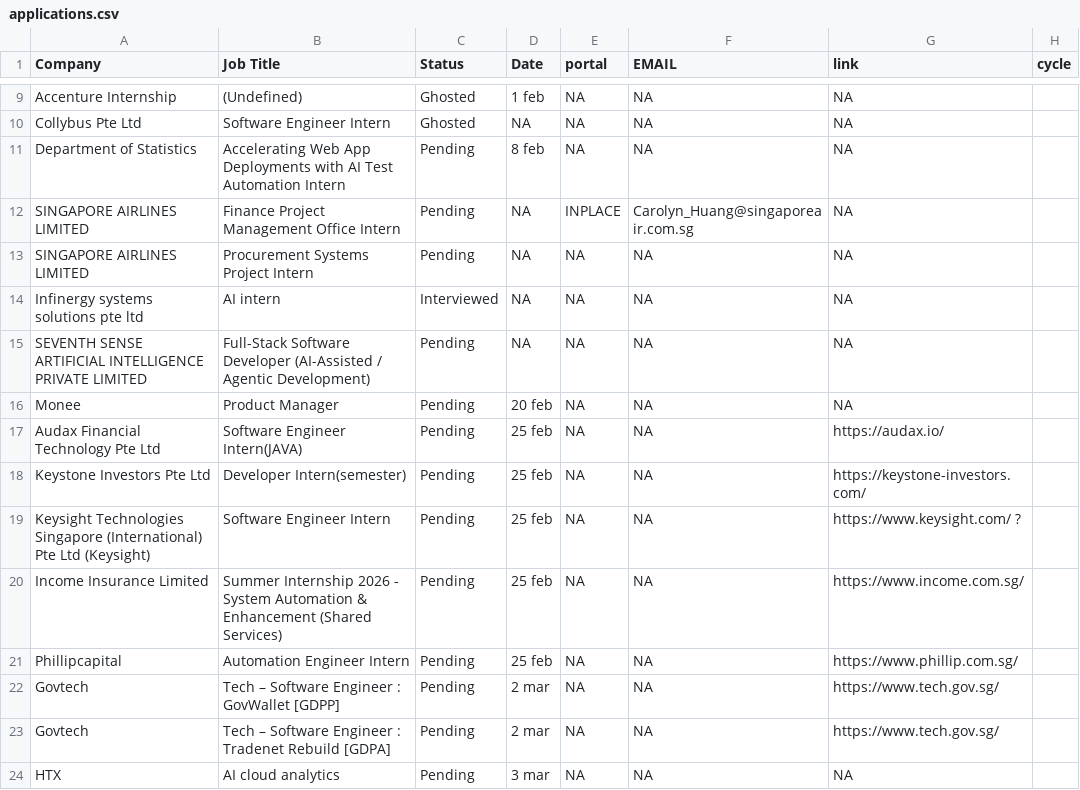
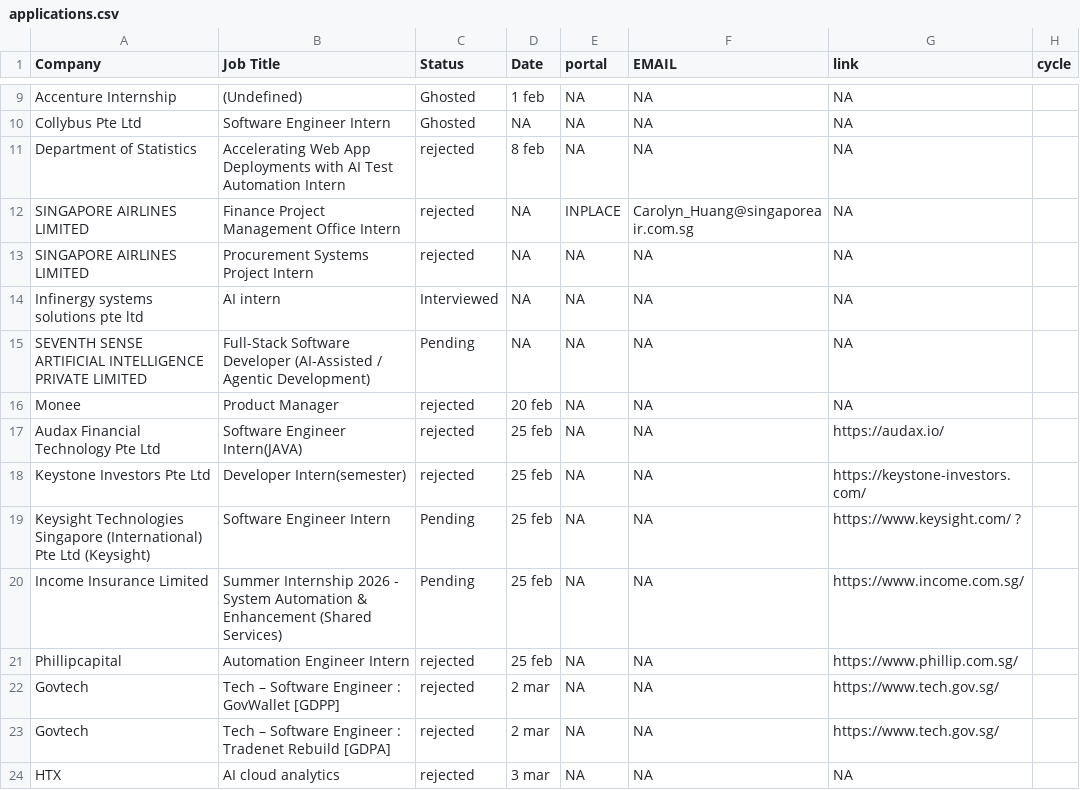
Before and after one commit to Zerius7733/Email-Generator-Extension, a CSV file: applications.csv, drawn as a sheet; only a part is shown, gaps mark what is left out; the diff covers the shown part only.

```diff
--- a/applications.csv
+++ b/applications.csv
@@ -10,15 +10,15 @@ Accenture Internship,(Undefined),Ghosted,1 feb,NA,NA,NA
 Collybus Pte Ltd,Software Engineer Intern,Ghosted,NA,NA,NA,NA
-Department of Statistics,Accelerating Web App Deployments with AI Test Automation Intern,Pending,8 feb,NA,NA,NA
-SINGAPORE AIRLINES LIMITED,Finance Project Management Office Intern,Pending,NA,INPLACE,Carolyn_Huang@singaporeair.com.sg,NA
-SINGAPORE AIRLINES LIMITED,Procurement Systems Project Intern,Pending,NA,NA,NA,NA
+Department of Statistics,Accelerating Web App Deployments with AI Test Automation Intern,rejected,8 feb,NA,NA,NA
+SINGAPORE AIRLINES LIMITED,Finance Project Management Office Intern,rejected,NA,INPLACE,Carolyn_Huang@singaporeair.com.sg,NA
+SINGAPORE AIRLINES LIMITED,Procurement Systems Project Intern,rejected,NA,NA,NA,NA
 Infinergy systems solutions pte ltd,AI intern,Interviewed,NA,NA,NA,NA
 SEVENTH SENSE ARTIFICIAL INTELLIGENCE PRIVATE LIMITED,Full-Stack Software Developer (AI-Assisted / Agentic Development),Pending,NA,NA,NA,NA
-Monee,Product Manager,Pending,20 feb,NA,NA,NA
-Audax Financial Technology Pte Ltd,Software Engineer Intern(JAVA),Pending,25 feb,NA,NA,https://audax.io/
-Keystone Investors Pte Ltd,Developer Intern(semester),Pending,25 feb,NA,NA,https://keystone-investors.com/
+Monee,Product Manager,rejected,20 feb,NA,NA,NA
+Audax Financial Technology Pte Ltd,Software Engineer Intern(JAVA),rejected,25 feb,NA,NA,https://audax.io/
+Keystone Investors Pte Ltd,Developer Intern(semester),rejected,25 feb,NA,NA,https://keystone-investors.com/
 Keysight Technologies Singapore (International) Pte Ltd (Keysight),Software Engineer Intern,Pending,25 feb,NA,NA,https://www.keysight.com/ ?
 Income Insurance Limited,Summer Internship 2026 - System Automation & Enhancement (Shared Services),Pending,25 feb,NA,NA,https://www.income.com.sg/
-Phillipcapital,Automation Engineer Intern,Pending,25 feb,NA,NA,https://www.phillip.com.sg/
-Govtech,Tech – Software Engineer : GovWallet [GDPP],Pending,2 mar,NA,NA,https://www.tech.gov.sg/
-Govtech,Tech – Software Engineer : Tradenet Rebuild [GDPA],Pending,2 mar,NA,NA,https://www.tech.gov.sg/
-HTX,AI cloud analytics,Pending,3 mar,NA,NA,NA
+Phillipcapital,Automation Engineer Intern,rejected,25 feb,NA,NA,https://www.phillip.com.sg/
+Govtech,Tech – Software Engineer : GovWallet [GDPP],rejected,2 mar,NA,NA,https://www.tech.gov.sg/
+Govtech,Tech – Software Engineer : Tradenet Rebuild [GDPA],rejected,2 mar,NA,NA,https://www.tech.gov.sg/
+HTX,AI cloud analytics,rejected,3 mar,NA,NA,NA
```
Also changed, not shown: 1 added row and 47 edited cells elsewhere in this file.
